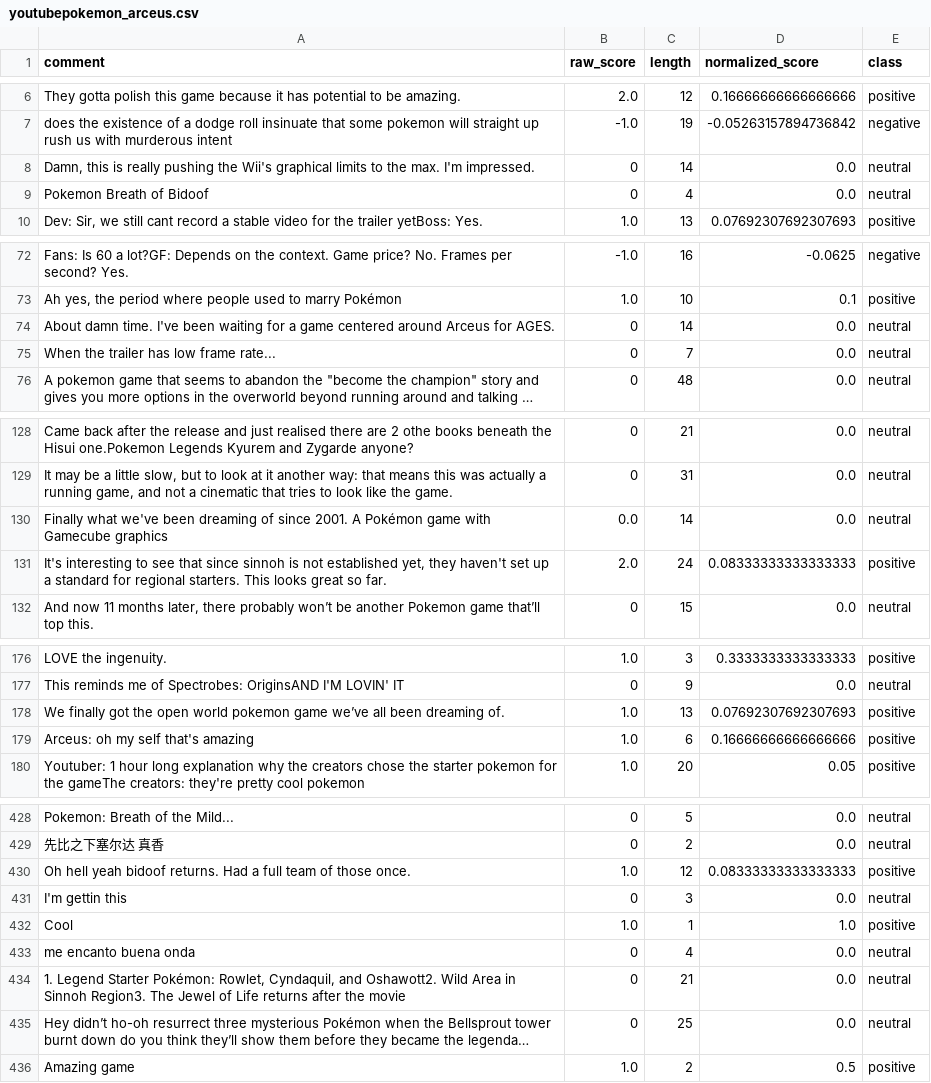
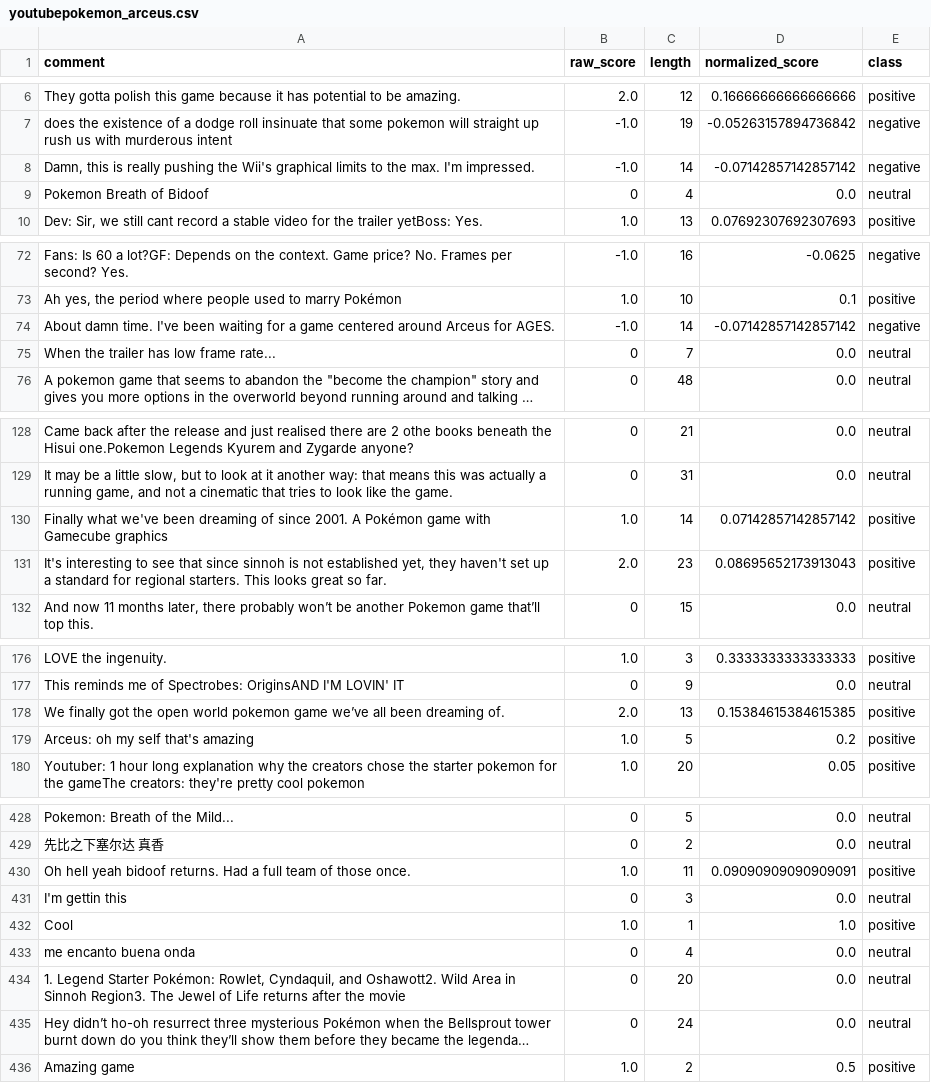
Before and after one commit to d3lwyrn/EECS767_Project, a CSV file: exports/youtubepokemon_arceus.csv, drawn as a sheet; only a part is shown, gaps mark what is left out; long unchanged cells end in …; the diff covers the shown part only; the diff names each change by its address in the sheet, - before the commit and + after, or states it on an @@ line.

```diff
--- a/exports/youtubepokemon_arceus.csv
+++ b/exports/youtubepokemon_arceus.csv
-B8 (raw_score): 0
+B8 (raw_score): -1.0
-D8 (normalized_score): 0.0
+D8 (normalized_score): -0.07142857142857142
-E8 (class): neutral
+E8 (class): negative
-B74 (raw_score): 0
+B74 (raw_score): -1.0
-D74 (normalized_score): 0.0
+D74 (normalized_score): -0.07142857142857142
-E74 (class): neutral
+E74 (class): negative
-B130 (raw_score): 0.0
+B130 (raw_score): 1.0
-D130 (normalized_score): 0.0
+D130 (normalized_score): 0.07142857142857142
-E130 (class): neutral
+E130 (class): positive
-C131 (length): 24
+C131 (length): 23
-D131 (normalized_score): 0.08333333333333333
+D131 (normalized_score): 0.08695652173913043
-B178 (raw_score): 1.0
+B178 (raw_score): 2.0
-D178 (normalized_score): 0.07692307692307693
+D178 (normalized_score): 0.15384615384615385
-C179 (length): 6
+C179 (length): 5
-D179 (normalized_score): 0.16666666666666666
+D179 (normalized_score): 0.2
-C430 (length): 12
+C430 (length): 11
-D430 (normalized_score): 0.08333333333333333
+D430 (normalized_score): 0.09090909090909091
-C434 (length): 21
+C434 (length): 20
-C435 (length): 25
+C435 (length): 24
```
Also changed, not shown: 69 edited cells elsewhere in this file, exports/youtubepokemon_diamond.csv, exports/youtubepokemon_scarlet.csv, 5 other files.
